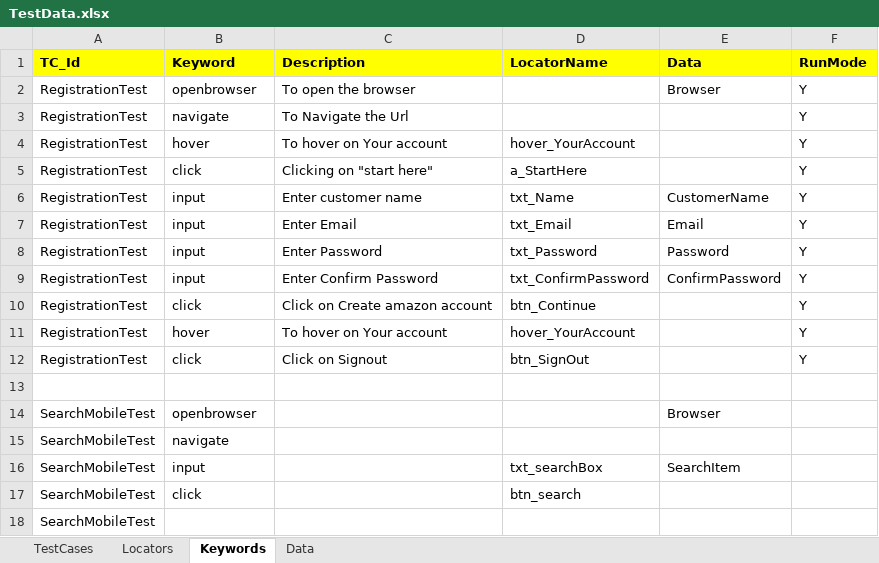
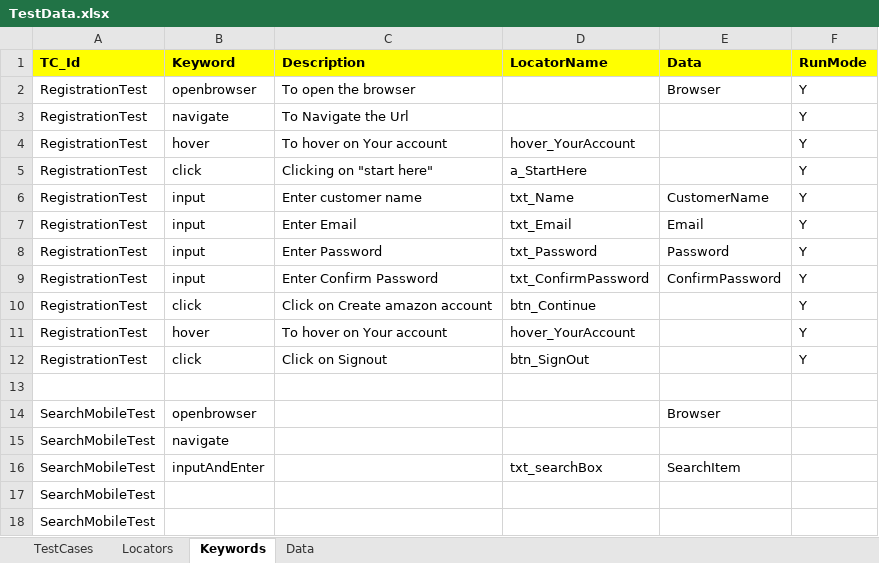
Before and after one commit to gunjanQtpSelenium/KeywordDrivenFramework-, an Excel workbook: KeywordDrivenFramework/TestFramework/ExcelSheet/TestData.xlsx, sheet Keywords, drawn as a sheet; values as stored, in another font and other column widths than the file's, no borders; the diff names each change by its address in the sheet, - before the commit and + after, or states it on an @@ line.

```diff
--- a/KeywordDrivenFramework/TestFramework/ExcelSheet/TestData.xlsx (sheet Keywords)
+++ b/KeywordDrivenFramework/TestFramework/ExcelSheet/TestData.xlsx (sheet Keywords)
-B16 (Keyword): input
+B16 (Keyword): inputAndEnter
-B17 (Keyword): click
+B17 (Keyword): (empty)
-D17 (LocatorName): btn_search
+D17 (LocatorName): (empty)
```
Also changed, not shown: sheet Locators, sheet Data.
